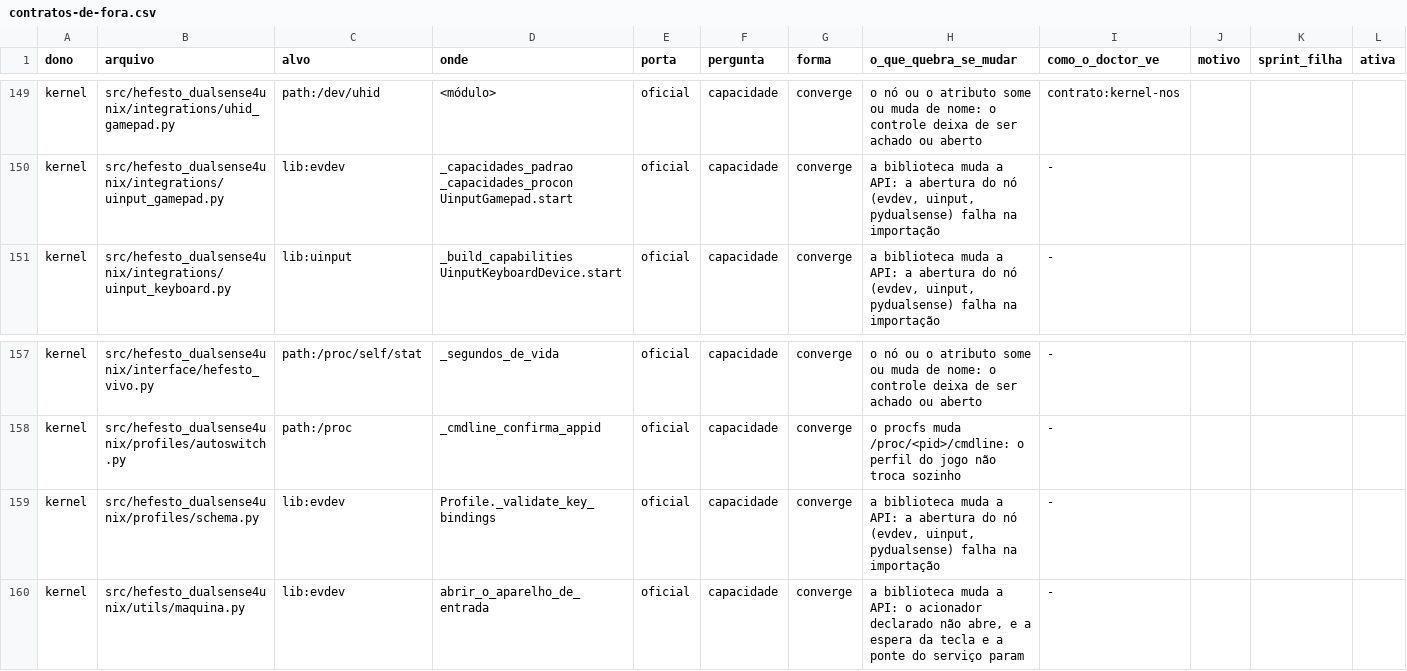
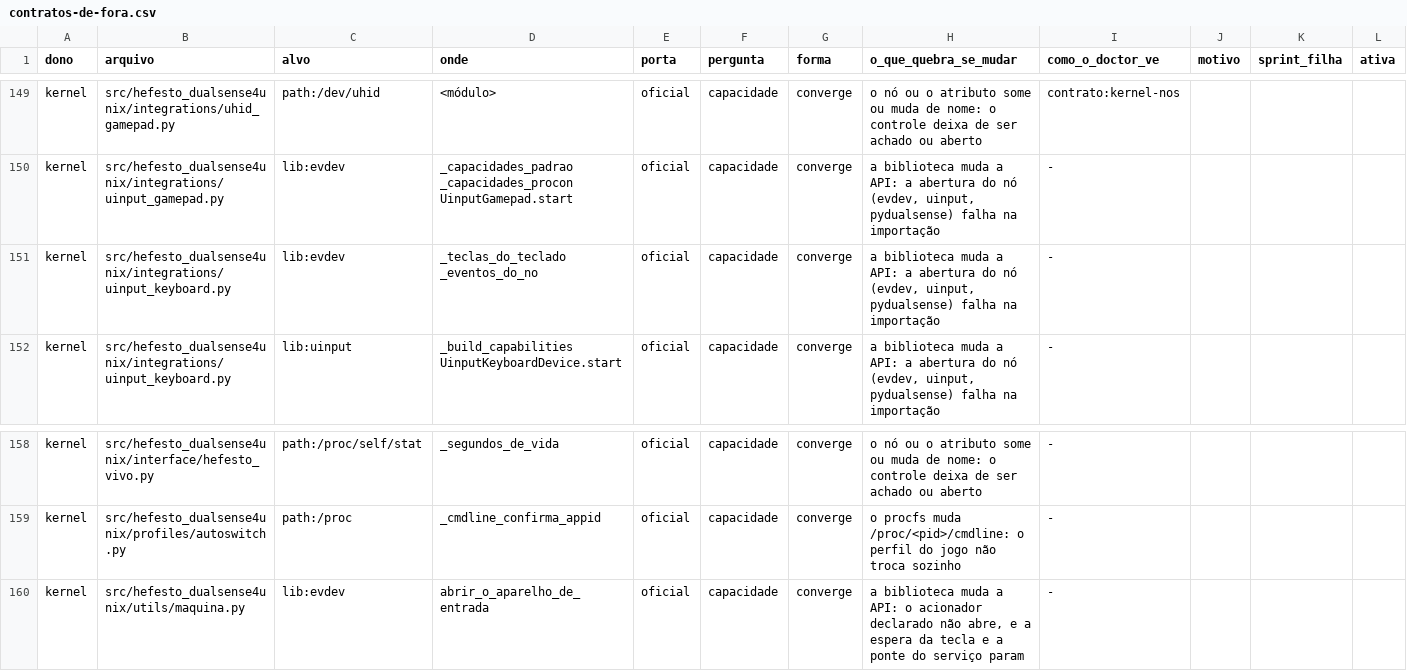
Before and after one commit to Hefesto-Team/hefesto-dualsense4unix, a CSV file: docs/data/contratos-de-fora.csv, drawn as a sheet; only a part is shown, gaps mark what is left out.

Commit message:
chore(contratos): o censo de contratos de fora segue o contato com o evdev que foi da validação para o nó do teclado
Co-authored-by: AndreBFarias <andre.dsbf@gmail.com>

```diff
--- a/docs/data/contratos-de-fora.csv
+++ b/docs/data/contratos-de-fora.csv
@@ -150,2 +150,3 @@ kernel,src/hefesto_dualsense4unix/integrations/uhid_gamepad.py,path:/dev/uhid,<m
 kernel,src/hefesto_dualsense4unix/integrations/uinput_gamepad.py,lib:evdev,_capacidades_padrao _capacidades_procon UinputGamepad.start,oficial,capacidade,converge,"a biblioteca muda a API: a abertura do nó (evdev, uinput, pydualsense) falha na importação",-,,,
+kernel,src/hefesto_dualsense4unix/integrations/uinput_keyboard.py,lib:evdev,_teclas_do_teclado _eventos_do_no,oficial,capacidade,converge,"a biblioteca muda a API: a abertura do nó (evdev, uinput, pydualsense) falha na importação",-,,,
 kernel,src/hefesto_dualsense4unix/integrations/uinput_keyboard.py,lib:uinput,_build_capabilities UinputKeyboardDevice.start,oficial,capacidade,converge,"a biblioteca muda a API: a abertura do nó (evdev, uinput, pydualsense) falha na importação",-,,,
@@ -158,3 +159,2 @@ kernel,src/hefesto_dualsense4unix/interface/hefesto_vivo.py,path:/proc/self/stat
 kernel,src/hefesto_dualsense4unix/profiles/autoswitch.py,path:/proc,_cmdline_confirma_appid,oficial,capacidade,converge,o procfs muda /proc/<pid>/cmdline: o perfil do jogo não troca sozinho,-,,,
-kernel,src/hefesto_dualsense4unix/profiles/schema.py,lib:evdev,Profile._validate_key_bindings,oficial,capacidade,converge,"a biblioteca muda a API: a abertura do nó (evdev, uinput, pydualsense) falha na importação",-,,,
 kernel,src/hefesto_dualsense4unix/utils/maquina.py,lib:evdev,abrir_o_aparelho_de_entrada,oficial,capacidade,converge,"a biblioteca muda a API: o acionador declarado não abre, e a espera da tecla e a ponte do serviço param",-,,,
```
